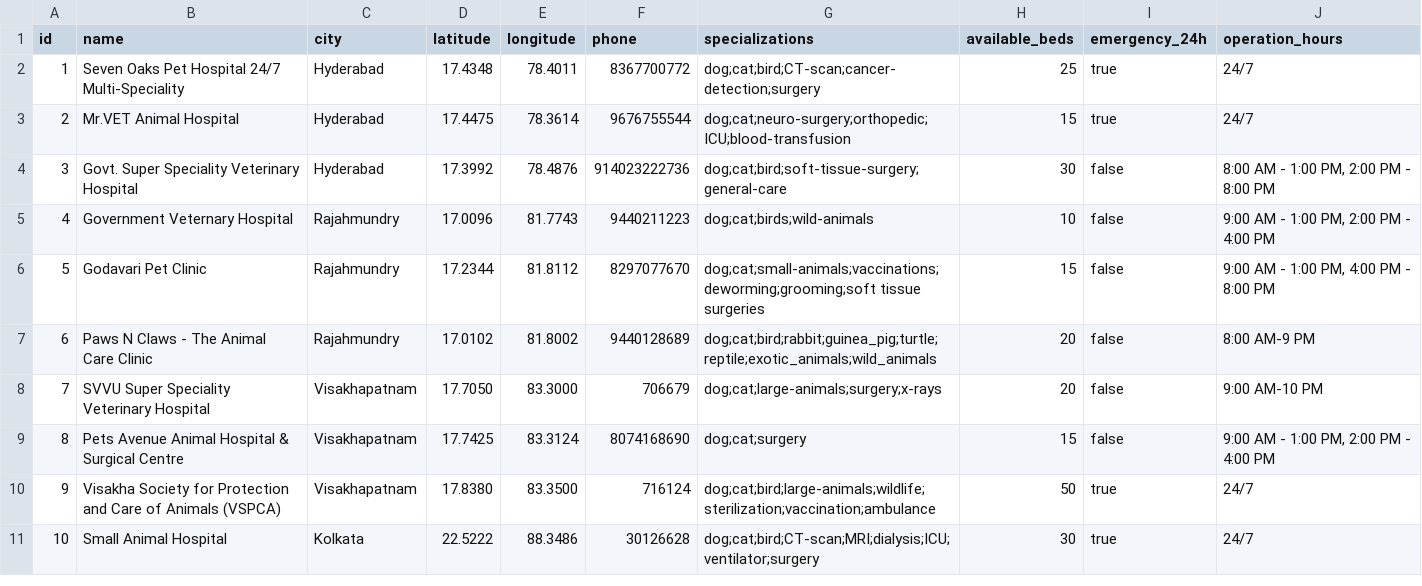
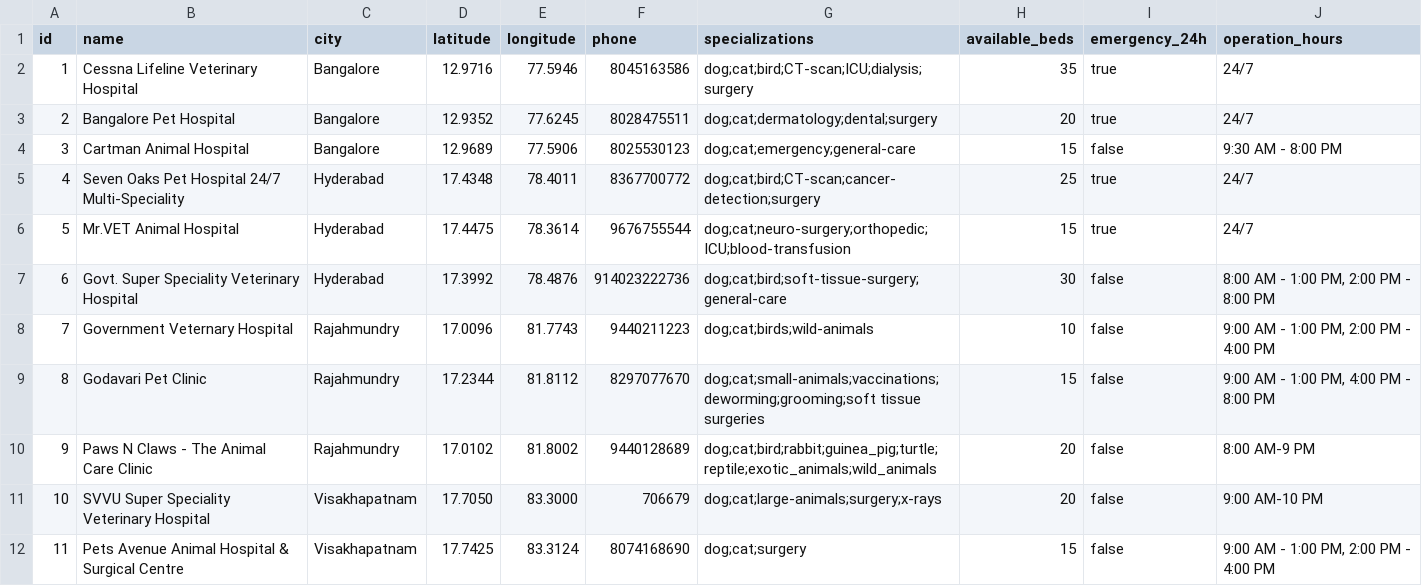
Before and after one commit to Harsha-Boddu-2025/rescue-app, a CSV file: data/hospitals.csv, drawn as a sheet; only a part is shown; the shorter side is filled out with more unchanged rows; addresses are those after the commit; the diff names each change by its address in the sheet, - before the commit and + after, or states it on an @@ line.

Commit message:
Update hospitals.csv

```diff
--- a/data/hospitals.csv
+++ b/data/hospitals.csv
+row 2: 1 | Cessna Lifeline Veterinary Hospital | Bangalore | 12.9716 | 77.5946 | 8045163586 | dog;cat;bird;CT-scan;ICU;dialysis;surgery | 35 | true | 24/7
+row 3: 2 | Bangalore Pet Hospital | Bangalore | 12.9352 | 77.6245 | 8028475511 | dog;cat;dermatology;dental;surgery | 20 | true | 24/7
+row 4: 3 | Cartman Animal Hospital | Bangalore | 12.9689 | 77.5906 | 8025530123 | dog;cat;emergency;general-care | 15 | false | 9:30 AM - 8:00 PM
@@ column A (id) renumbered from row 5 down @@
```
